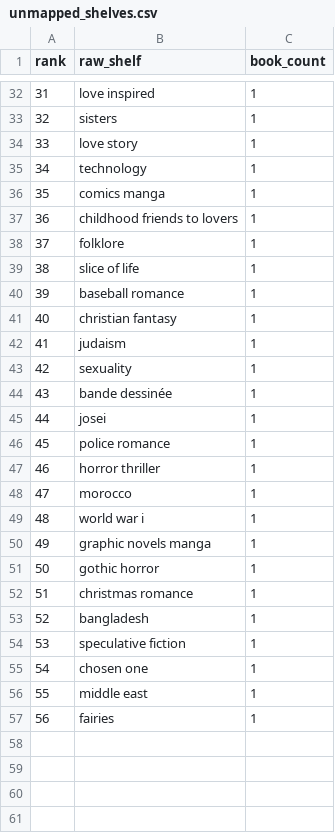
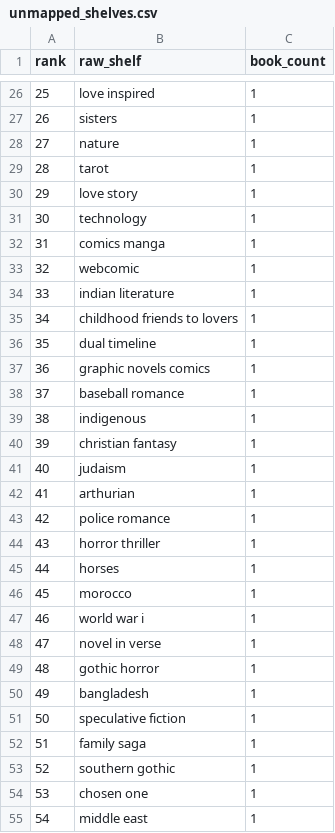
Before and after one commit to mariah32p/threnne-analytics, a CSV file: data/exports/unmapped_shelves.csv, drawn as a sheet; only a part is shown, gaps mark what is left out; the shorter side is filled out with more unchanged rows; removed rows and columns are numbered as before the commit, all else as after; the diff covers the shown part only; the diff names each change by its address in the sheet, - before the commit and + after, or states it on an @@ line.

```diff
--- a/data/exports/unmapped_shelves.csv
+++ b/data/exports/unmapped_shelves.csv
@@ column A (rank) renumbered from row 10 down @@
+row 28: 27 | nature | 1
+row 29: 28 | tarot | 1
+row 33: 32 | webcomic | 1
+row 34: 33 | indian literature | 1
-B36 (raw_shelf): folklore
+B36 (raw_shelf): dual timeline
-B37 (raw_shelf): slice of life
+B37 (raw_shelf): graphic novels comics
+row 39: 38 | indigenous | 1
-B42 (raw_shelf): sexuality
+B42 (raw_shelf): arthurian
-row 44: 43 | bande dessinée | 1
-row 45: 44 | josei | 1
+row 45: 44 | horses | 1
-B48 (raw_shelf): graphic novels manga
+B48 (raw_shelf): novel in verse
-row 52: 51 | christmas romance | 1
+row 52: 51 | family saga | 1
+row 53: 52 | southern gothic | 1
```
Also changed, not shown: 5 added rows, 11 removed rows and 11 edited cells elsewhere in this file, data/exports/forecast_report.csv, data/exports/forecast_stacks_report.csv, 4 other files.
